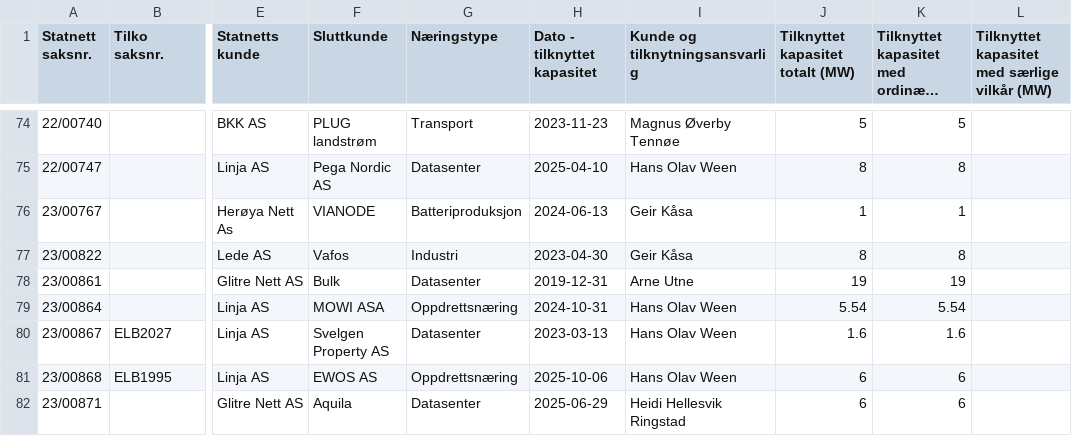
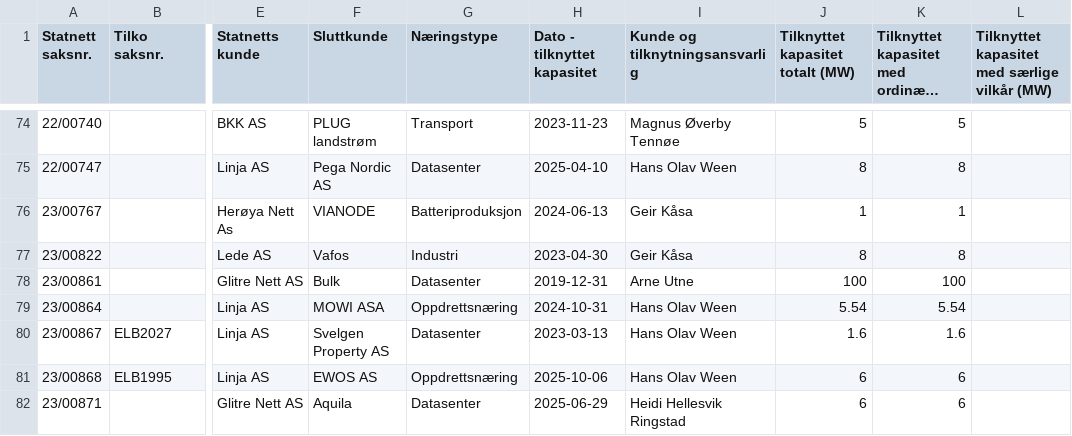
Before and after one commit to tj437/Statnett-Kapasitetsreservasjoner, a CSV file: data/tilknyttet/Liste_over_saker_som_er_tilknyttet__Liste_Forbruk.csv, drawn as a sheet; only a part is shown, gaps mark what is left out; long unchanged cells end in …; the diff names each change by its address in the sheet, - before the commit and + after, or states it on an @@ line.

Commit message:
Snapshot 2026-09-28 – Liste_over_saker_som_er_tilknyttet__Liste_Forbruk: +0/-0/~1

```diff
--- a/data/tilknyttet/Liste_over_saker_som_er_tilknyttet__Liste_Forbruk.csv
+++ b/data/tilknyttet/Liste_over_saker_som_er_tilknyttet__Liste_Forbruk.csv
-J78 (Tilknyttet kapasitet totalt (MW)): 19
+J78 (Tilknyttet kapasitet totalt (MW)): 100
-K78: 19
+K78: 100
```
